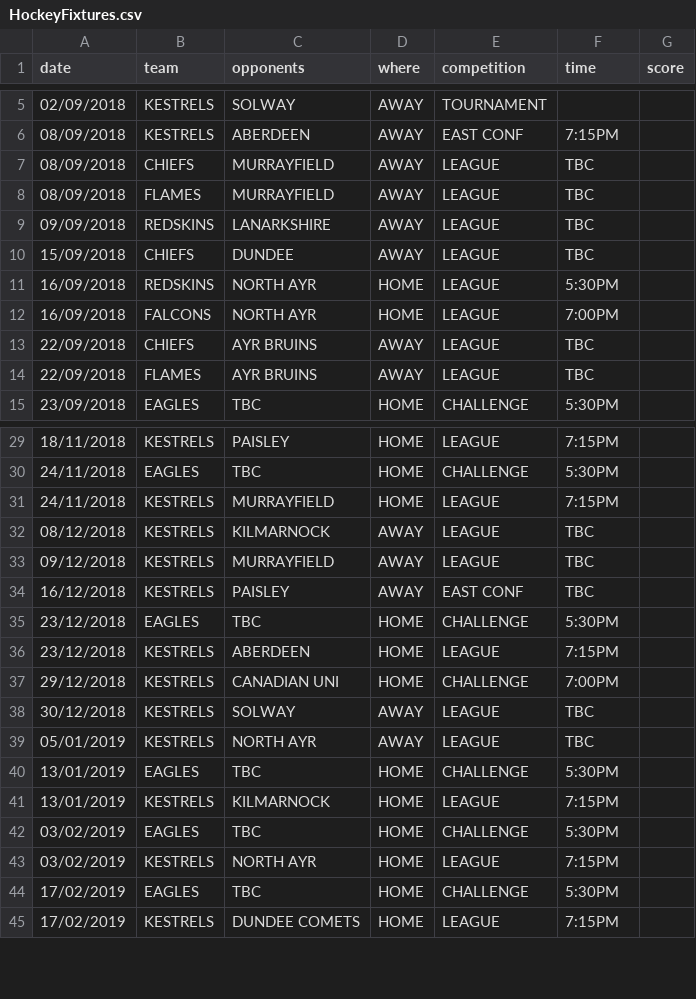
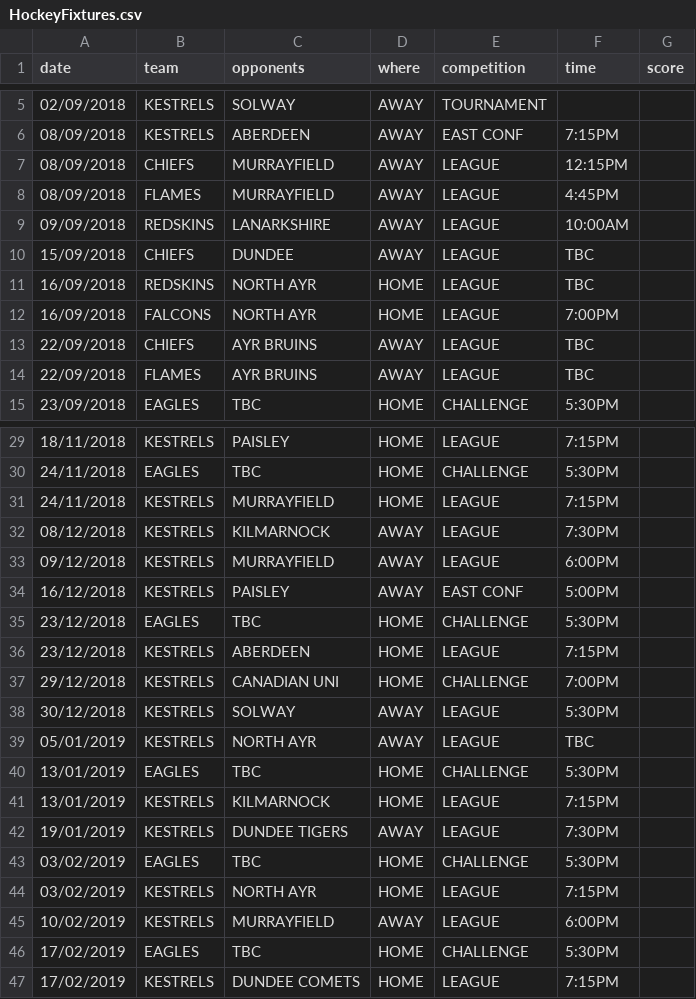
Before and after one commit to neilkeddie/Kirkcaldy-Ice-Hockey-Club, a CSV file: data/HockeyFixtures.csv, drawn as a sheet; only a part is shown, gaps mark what is left out; the diff covers the shown part only.

Commit message:
Fixtures updates

```diff
--- a/data/HockeyFixtures.csv
+++ b/data/HockeyFixtures.csv
@@ -6,7 +6,7 @@
 "08/09/2018","KESTRELS","ABERDEEN","AWAY","EAST CONF","7:15PM",""
-"08/09/2018","CHIEFS","MURRAYFIELD","AWAY","LEAGUE","TBC",""
-"08/09/2018","FLAMES","MURRAYFIELD","AWAY","LEAGUE","TBC",""
-"09/09/2018","REDSKINS","LANARKSHIRE","AWAY","LEAGUE","TBC",""
+"08/09/2018","CHIEFS","MURRAYFIELD","AWAY","LEAGUE","12:15PM",""
+"08/09/2018","FLAMES","MURRAYFIELD","AWAY","LEAGUE","4:45PM",""
+"09/09/2018","REDSKINS","LANARKSHIRE","AWAY","LEAGUE","10:00AM",""
 "15/09/2018","CHIEFS","DUNDEE","AWAY","LEAGUE","TBC",""
-"16/09/2018","REDSKINS","NORTH AYR","HOME","LEAGUE","5:30PM",""
+"16/09/2018","REDSKINS","NORTH AYR","HOME","LEAGUE","TBC",""
 "16/09/2018","FALCONS","NORTH AYR","HOME","LEAGUE","7:00PM",""
@@ -31,5 +31,5 @@
 "24/11/2018","KESTRELS","MURRAYFIELD","HOME","LEAGUE","7:15PM",""
-"08/12/2018","KESTRELS","KILMARNOCK","AWAY","LEAGUE","TBC",""
-"09/12/2018","KESTRELS","MURRAYFIELD","AWAY","LEAGUE","TBC",""
-"16/12/2018","KESTRELS","PAISLEY","AWAY","EAST CONF","TBC",""
+"08/12/2018","KESTRELS","KILMARNOCK","AWAY","LEAGUE","7:30PM",""
+"09/12/2018","KESTRELS","MURRAYFIELD","AWAY","LEAGUE","6:00PM",""
+"16/12/2018","KESTRELS","PAISLEY","AWAY","EAST CONF","5:00PM",""
 "23/12/2018","EAGLES","TBC","HOME","CHALLENGE","5:30PM",""
@@ -37,3 +37,3 @@
 "29/12/2018","KESTRELS","CANADIAN UNI","HOME","CHALLENGE","7:00PM",""
-"30/12/2018","KESTRELS","SOLWAY","AWAY","LEAGUE","TBC",""
+"30/12/2018","KESTRELS","SOLWAY","AWAY","LEAGUE","5:30PM",""
 "05/01/2019","KESTRELS","NORTH AYR","AWAY","LEAGUE","TBC",""
@@ -41,4 +41,6 @@
 "13/01/2019","KESTRELS","KILMARNOCK","HOME","LEAGUE","7:15PM",""
+"19/01/2019","KESTRELS","DUNDEE TIGERS","AWAY","LEAGUE","7:30PM",""
 "03/02/2019","EAGLES","TBC","HOME","CHALLENGE","5:30PM",""
 "03/02/2019","KESTRELS","NORTH AYR","HOME","LEAGUE","7:15PM",""
+"10/02/2019","KESTRELS","MURRAYFIELD","AWAY","LEAGUE","6:00PM",""
 "17/02/2019","EAGLES","TBC","HOME","CHALLENGE","5:30PM",""
```
Also changed, not shown: 3 edited cells elsewhere in this file, 1 other file.
